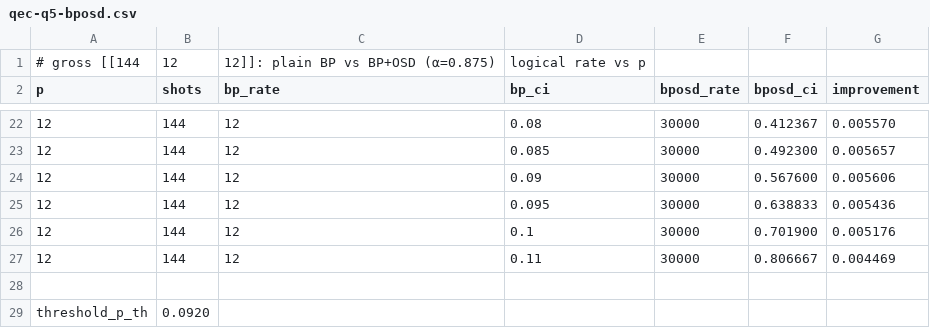
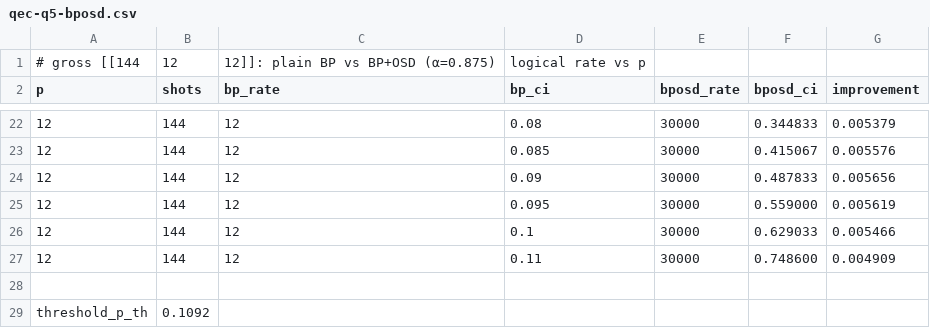
Before and after one commit to aleph-sim/aleph, a CSV file: docs/perf/data/qec-q5-bposd.csv, drawn as a sheet; only a part is shown, gaps mark what is left out; the diff covers the shown part only; the diff names each change by its address in the sheet, - before the commit and + after, or states it on an @@ line.

```diff
--- a/docs/perf/data/qec-q5-bposd.csv
+++ b/docs/perf/data/qec-q5-bposd.csv
-F22 (bposd_ci): 0.412367
+F22 (bposd_ci): 0.344833
-G22 (improvement): 0.005570
+G22 (improvement): 0.005379
-F23 (bposd_ci): 0.492300
+F23 (bposd_ci): 0.415067
-G23 (improvement): 0.005657
+G23 (improvement): 0.005576
-F24 (bposd_ci): 0.567600
+F24 (bposd_ci): 0.487833
-G24 (improvement): 0.005606
+G24 (improvement): 0.005656
-F25 (bposd_ci): 0.638833
+F25 (bposd_ci): 0.559000
-G25 (improvement): 0.005436
+G25 (improvement): 0.005619
-F26 (bposd_ci): 0.701900
+F26 (bposd_ci): 0.629033
-G26 (improvement): 0.005176
+G26 (improvement): 0.005466
-F27 (bposd_ci): 0.806667
+F27 (bposd_ci): 0.748600
-G27 (improvement): 0.004469
+G27 (improvement): 0.004909
-B29 (shots): 0.0920
+B29 (shots): 0.1092
```
Also changed, not shown: 6 added rows, 6 removed rows and 20 edited cells elsewhere in this file, docs/perf/data/qec-q5-circuit-dem.csv, docs/perf/data/qec-q5-relay.csv, 23 other files.
